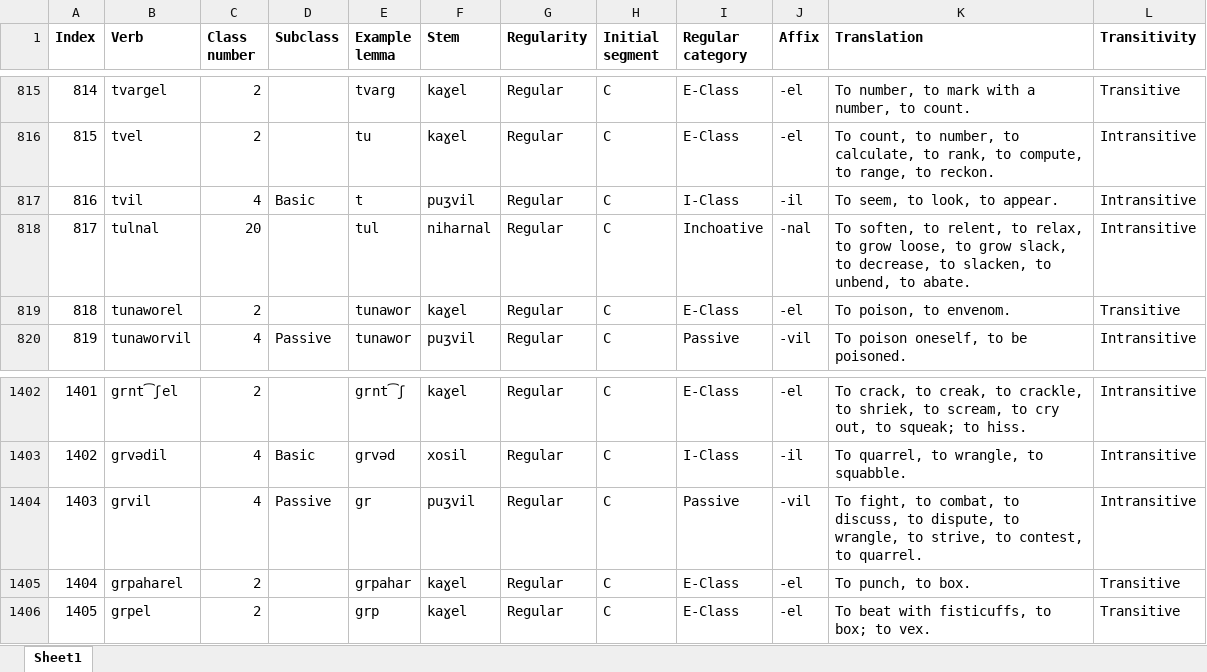
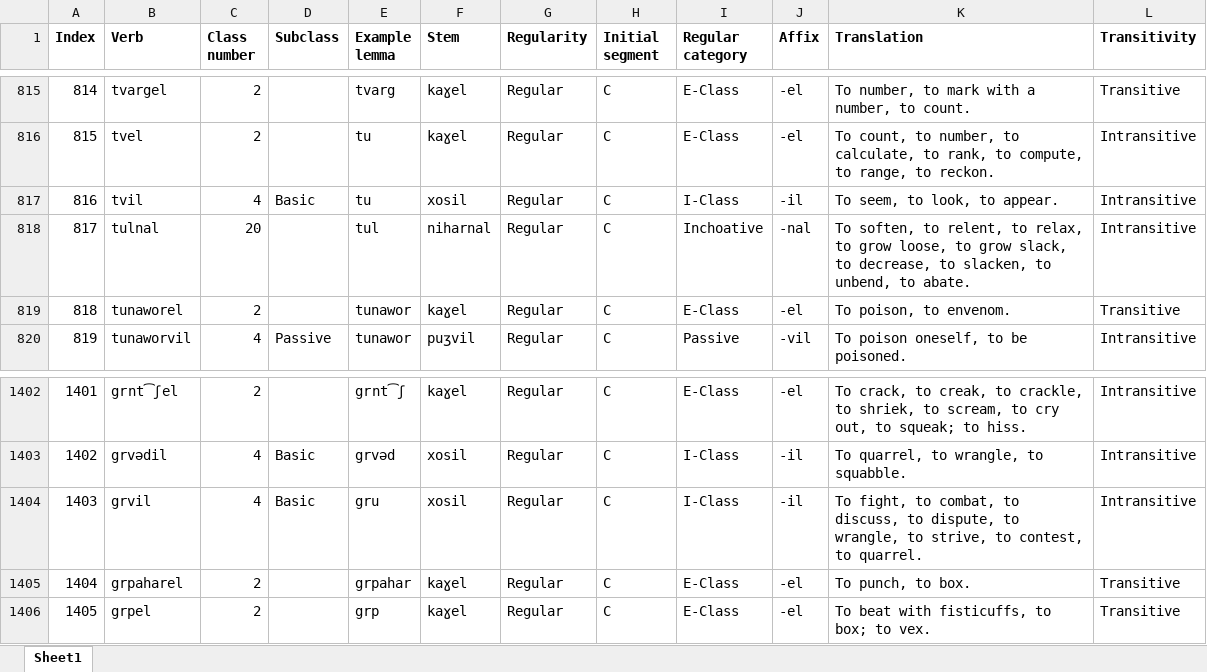
Before and after one commit to jhdeov/ArmenianVerbs, an Excel workbook: verblist/verblist_excel/verblist_trans.xlsx, sheet Sheet1, drawn as a sheet; only a part is shown, gaps mark what is left out; values as stored, in another font and other column widths than the file's, no borders; the diff names each change by its address in the sheet, - before the commit and + after, or states it on an @@ line.

```diff
--- a/verblist/verblist_excel/verblist_trans.xlsx (sheet Sheet1)
+++ b/verblist/verblist_excel/verblist_trans.xlsx (sheet Sheet1)
-E817 (Example lemma): t
+E817 (Example lemma): tu
-F817 (Stem): puʒvil
+F817 (Stem): xosil
-D1404 (Subclass): Passive
+D1404 (Subclass): Basic
-E1404 (Example lemma): gr
+E1404 (Example lemma): gru
-F1404 (Stem): puʒvil
+F1404 (Stem): xosil
-I1404 (Regular category): Passive
+I1404 (Regular category): I-Class
-J1404 (Affix): -vil
+J1404 (Affix): -il
```
Also changed, not shown: verblist/verblist_excel/verblist_arm.xlsx, 2 other files.
